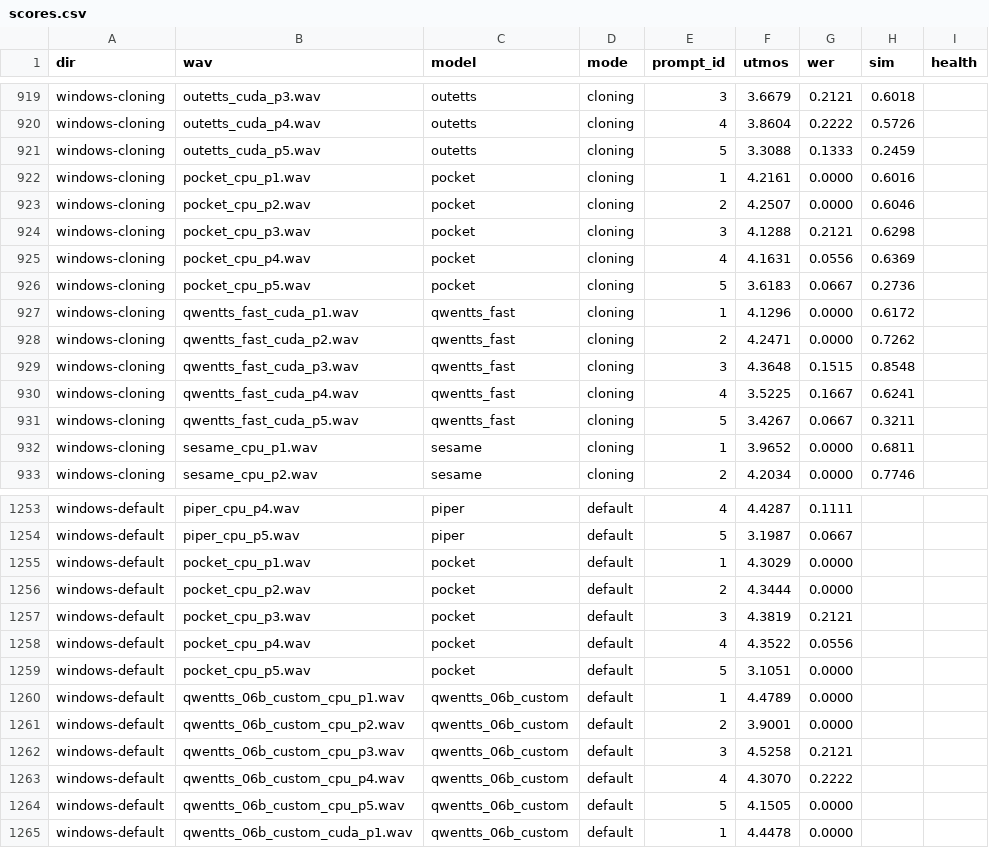
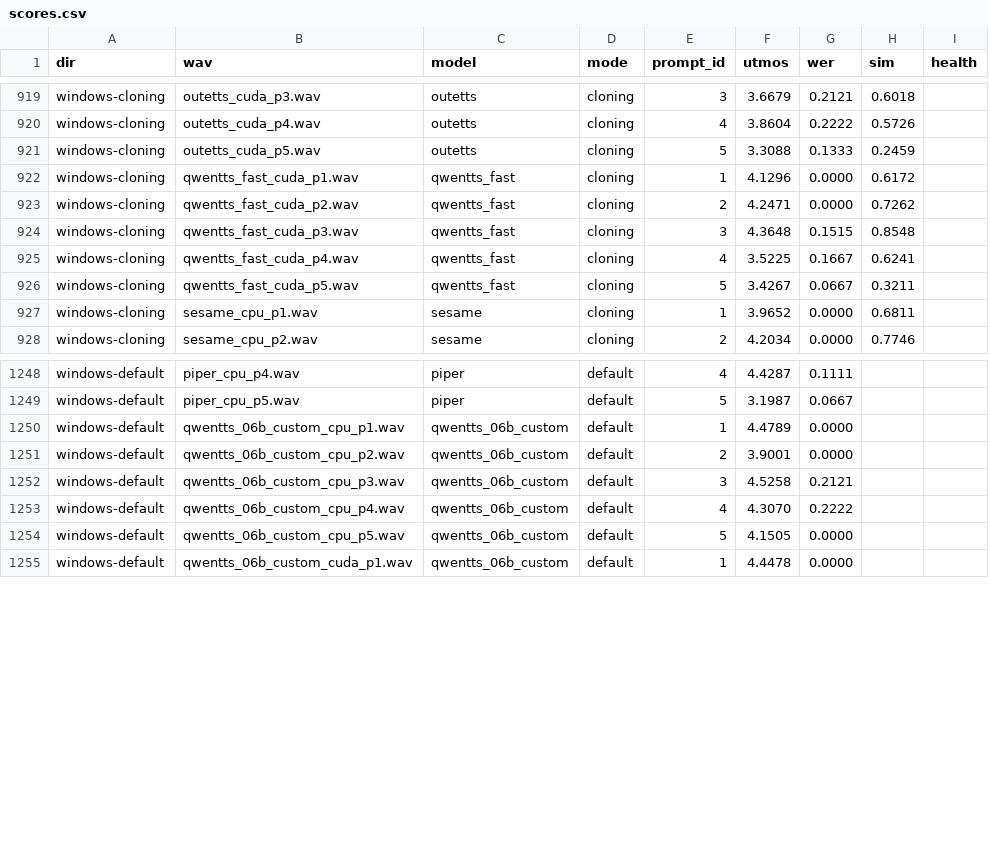
Before and after one commit to 5uck1ess/tts-bench, a CSV file: scoring/scores.csv, drawn as a sheet; only a part is shown, gaps mark what is left out.

```diff
--- a/scoring/scores.csv
+++ b/scoring/scores.csv
@@ -921,7 +921,2 @@ windows-cloning,outetts_cuda_p4.wav,outetts,cloning,4,3.8604,0.2222,0.5726,
 windows-cloning,outetts_cuda_p5.wav,outetts,cloning,5,3.3088,0.1333,0.2459,
-windows-cloning,pocket_cpu_p1.wav,pocket,cloning,1,4.2161,0.0000,0.6016,
-windows-cloning,pocket_cpu_p2.wav,pocket,cloning,2,4.2507,0.0000,0.6046,
-windows-cloning,pocket_cpu_p3.wav,pocket,cloning,3,4.1288,0.2121,0.6298,
-windows-cloning,pocket_cpu_p4.wav,pocket,cloning,4,4.1631,0.0556,0.6369,
-windows-cloning,pocket_cpu_p5.wav,pocket,cloning,5,3.6183,0.0667,0.2736,
 windows-cloning,qwentts_fast_cuda_p1.wav,qwentts_fast,cloning,1,4.1296,0.0000,0.6172,
@@ -1254,7 +1249,2 @@ windows-default,piper_cpu_p4.wav,piper,default,4,4.4287,0.1111,,
 windows-default,piper_cpu_p5.wav,piper,default,5,3.1987,0.0667,,
-windows-default,pocket_cpu_p1.wav,pocket,default,1,4.3029,0.0000,,
-windows-default,pocket_cpu_p2.wav,pocket,default,2,4.3444,0.0000,,
-windows-default,pocket_cpu_p3.wav,pocket,default,3,4.3819,0.2121,,
-windows-default,pocket_cpu_p4.wav,pocket,default,4,4.3522,0.0556,,
-windows-default,pocket_cpu_p5.wav,pocket,default,5,3.1051,0.0000,,
 windows-default,qwentts_06b_custom_cpu_p1.wav,qwentts_06b_custom,default,1,4.4789,0.0000,,
```
Also changed, not shown: 3 other files.
